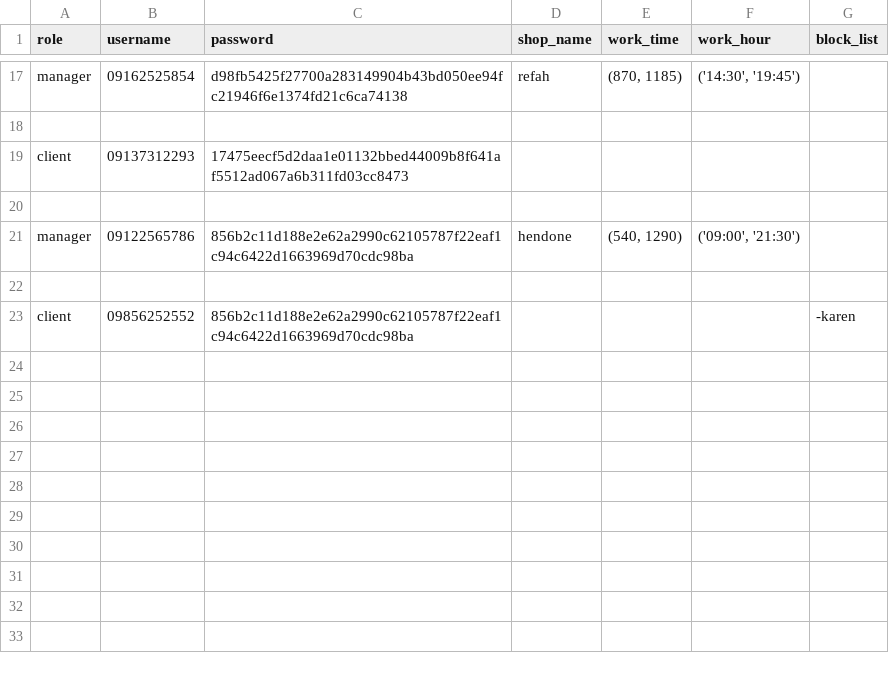
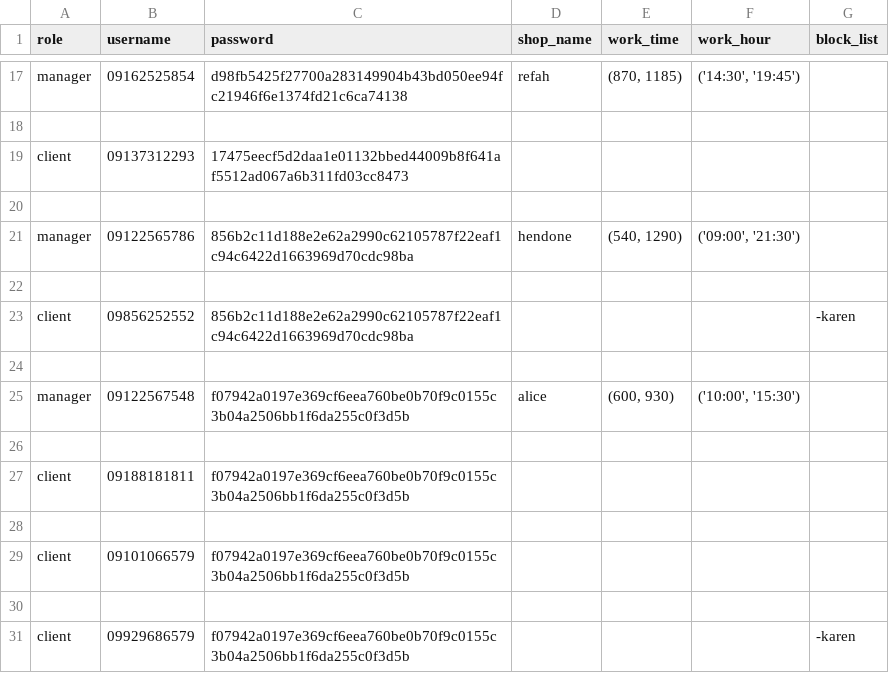
Before and after one commit to nargesghanei/online_shop, a CSV file: users.csv, drawn as a sheet; only a part is shown, gaps mark what is left out.

```diff
--- a/users.csv
+++ b/users.csv
@@ -23 +23,9 @@ manager,09122565786,856b2c11d188e2e62a2990c62105787f22eaf1c94c6422d1663969d70cdc
 client,09856252552,856b2c11d188e2e62a2990c62105787f22eaf1c94c6422d1663969d70cdc98ba,,,,-karen
+
+manager,09122567548,f07942a0197e369cf6eea760be0b70f9c0155c3b04a2506bb1f6da255c0f3d5b,alice,"(600, 930)","('10:00', '15:30')",
+
+client,09188181811,f07942a0197e369cf6eea760be0b70f9c0155c3b04a2506bb1f6da255c0f3d5b,,,,
+
+client,09101066579,f07942a0197e369cf6eea760be0b70f9c0155c3b04a2506bb1f6da255c0f3d5b,,,,
+
+client,09929686579,f07942a0197e369cf6eea760be0b70f9c0155c3b04a2506bb1f6da255c0f3d5b,,,,-karen
```
Also changed, not shown: invoices.csv, pre_invoice.csv, 9 other files.
